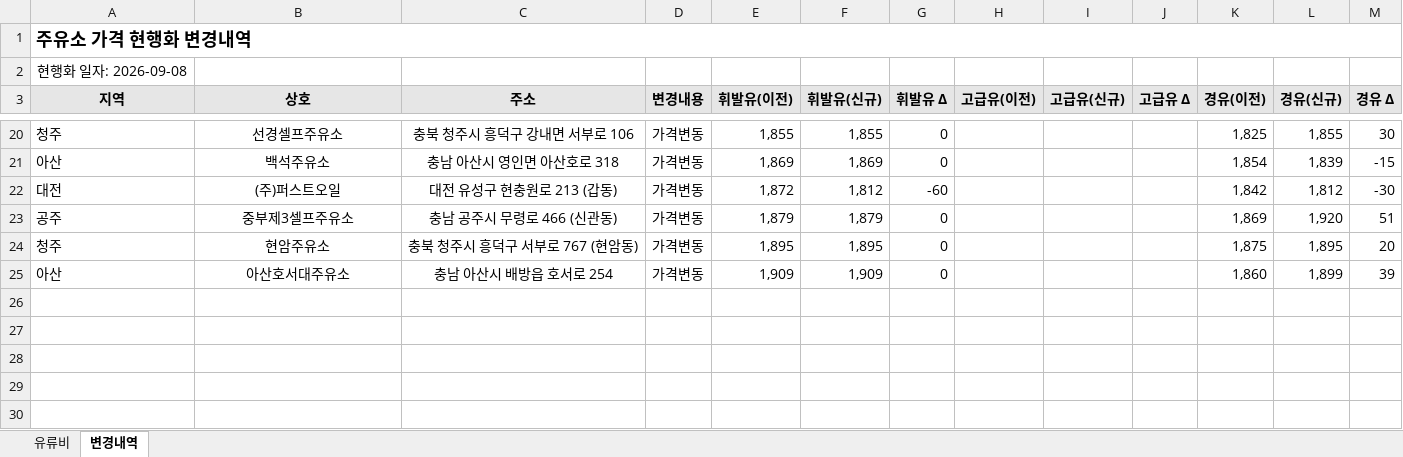
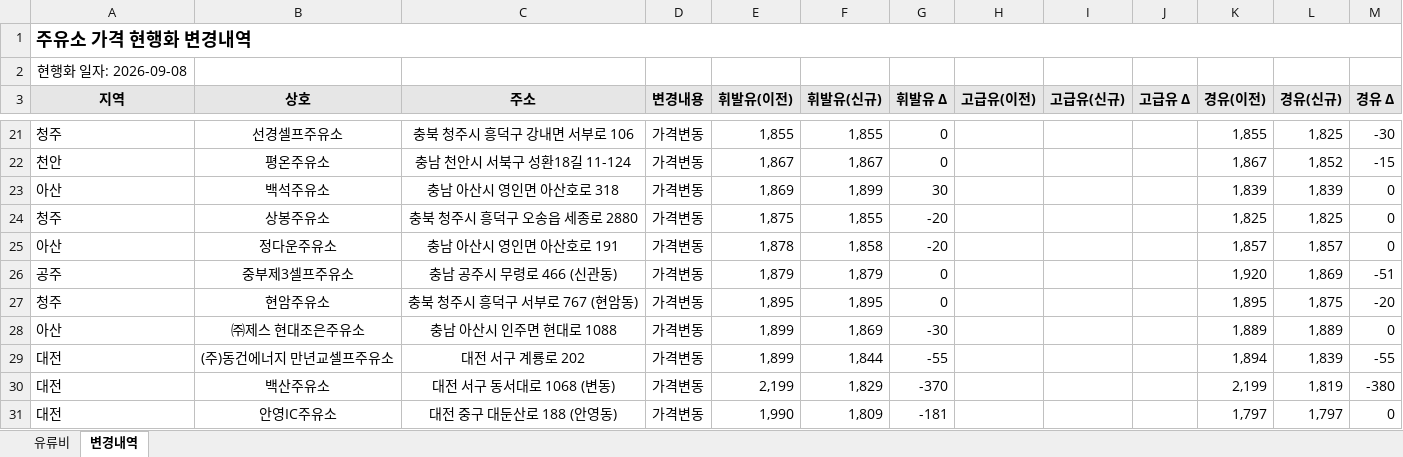
Before and after one commit to krwizxp/fcupdater, an Excel workbook: fuel_cost_chungcheong.xlsx, sheet 변경내역, drawn as a sheet; only a part is shown, gaps mark what is left out; values as stored, in another font and other column widths than the file's, no borders; conditional formats not drawn; removed rows and columns are numbered as before the commit, all else as after; the diff covers the shown part only; the diff names each change by its address in the sheet, - before the commit and + after, or states it on an @@ line.

```diff
--- a/fuel_cost_chungcheong.xlsx (sheet 변경내역)
+++ b/fuel_cost_chungcheong.xlsx (sheet 변경내역)
-K21 (경유(이전)): 1,825
+K21 (경유(이전)): 1,855
-L21 (경유(신규)): 1,855
+L21 (경유(신규)): 1,825
-M21 (경유 Δ): 30
+M21 (경유 Δ): -30
+row 22: 천안 | 평온주유소 | 충남 천안시 서북구 성환18길 11-124 | 가격변동 | 1,867 | 1,867 | 0 |  |  |  | 1,867 | 1,852 | -15
-F23 (휘발유(신규)): 1,869
+F23 (휘발유(신규)): 1,899
-G23 (휘발유 Δ): 0
+G23 (휘발유 Δ): 30
-K23 (경유(이전)): 1,854
+K23 (경유(이전)): 1,839
-M23 (경유 Δ): -15
+M23 (경유 Δ): 0
-row 22: 대전 | (주)퍼스트오일 | 대전 유성구 현충원로 213 (갑동) | 가격변동 | 1,872 | 1,812 | -60 |  |  |  | 1,842 | 1,812 | -30
+row 24: 청주 | 상봉주유소 | 충북 청주시 흥덕구 오송읍 세종로 2880 | 가격변동 | 1,875 | 1,855 | -20 |  |  |  | 1,825 | 1,825 | 0
+row 25: 아산 | 정다운주유소 | 충남 아산시 영인면 아산호로 191 | 가격변동 | 1,878 | 1,858 | -20 |  |  |  | 1,857 | 1,857 | 0
-K26 (경유(이전)): 1,869
+K26 (경유(이전)): 1,920
-L26 (경유(신규)): 1,920
+L26 (경유(신규)): 1,869
-M26 (경유 Δ): 51
+M26 (경유 Δ): -51
-K27 (경유(이전)): 1,875
+K27 (경유(이전)): 1,895
-L27 (경유(신규)): 1,895
+L27 (경유(신규)): 1,875
-M27 (경유 Δ): 20
+M27 (경유 Δ): -20
-row 25: 아산 | 아산호서대주유소 | 충남 아산시 배방읍 호서로 254 | 가격변동 | 1,909 | 1,909 | 0 |  |  |  | 1,860 | 1,899 | 39
+row 28: 아산 | ㈜제스 현대조은주유소 | 충남 아산시 인주면 현대로 1088 | 가격변동 | 1,899 | 1,869 | -30 |  |  |  | 1,889 | 1,889 | 0
+row 29: 대전 | (주)동건에너지 만년교셀프주유소 | 대전 서구 계룡로 202 | 가격변동 | 1,899 | 1,844 | -55 |  |  |  | 1,894 | 1,839 | -55
+row 30: 대전 | 백산주유소 | 대전 서구 동서대로 1068 (변동) | 가격변동 | 2,199 | 1,829 | -370 |  |  |  | 2,199 | 1,819 | -380
+row 31: 대전 | 안영IC주유소 | 대전 중구 대둔산로 188 (안영동) | 가격변동 | 1,990 | 1,809 | -181 |  |  |  | 1,797 | 1,797 | 0
```
Also changed, not shown: 15 added rows, 14 removed rows and 6 edited cells elsewhere in this sheet, sheet 유류비, formulas that keep their value, 1 other file.
